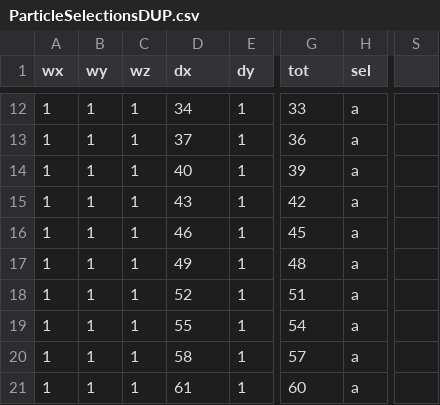
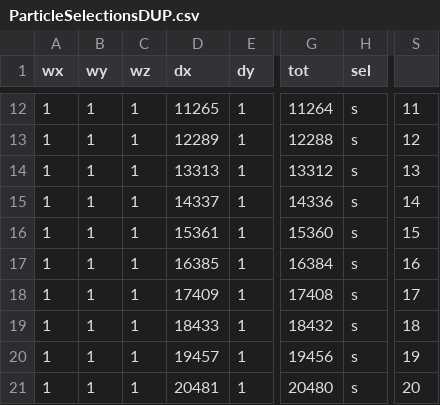
Before and after one commit to fieldparticle/gPCD, a CSV file: python/cfg_gendata/ParticleSelectionsDUP.csv, drawn as a sheet; only a part is shown, gaps mark what is left out; the diff covers the shown part only; the diff names each change by its address in the sheet, - before the commit and + after, or states it on an @@ line.

```diff
--- a/python/cfg_gendata/ParticleSelectionsDUP.csv
+++ b/python/cfg_gendata/ParticleSelectionsDUP.csv
-D12 (dx): 34
+D12 (dx): 11265
-G12 (tot): 33
+G12 (tot): 11264
-H12:H21 (sel): a
+H12:H21 (sel): s
-S12: (empty)
+S12: 11
-D13 (dx): 37
+D13 (dx): 12289
-G13 (tot): 36
+G13 (tot): 12288
-S13: (empty)
+S13: 12
-D14 (dx): 40
+D14 (dx): 13313
-G14 (tot): 39
+G14 (tot): 13312
-S14: (empty)
+S14: 13
-D15 (dx): 43
+D15 (dx): 14337
-G15 (tot): 42
+G15 (tot): 14336
-S15: (empty)
+S15: 14
-D16 (dx): 46
+D16 (dx): 15361
-G16 (tot): 45
+G16 (tot): 15360
-S16: (empty)
+S16: 15
-D17 (dx): 49
+D17 (dx): 16385
-G17 (tot): 48
+G17 (tot): 16384
-S17: (empty)
+S17: 16
-D18 (dx): 52
+D18 (dx): 17409
-G18 (tot): 51
+G18 (tot): 17408
-S18: (empty)
+S18: 17
-D19 (dx): 55
+D19 (dx): 18433
-G19 (tot): 54
+G19 (tot): 18432
-S19: (empty)
+S19: 18
-D20 (dx): 58
+D20 (dx): 19457
-G20 (tot): 57
+G20 (tot): 19456
-S20: (empty)
+S20: 19
-D21 (dx): 61
+D21 (dx): 20481
-G21 (tot): 60
+G21 (tot): 20480
-S21: (empty)
+S21: 20
```
Also changed, not shown: 96 edited cells elsewhere in this file, python/cfg_gendata/ParticleSelectionsPCD.csv, 26 other files.
